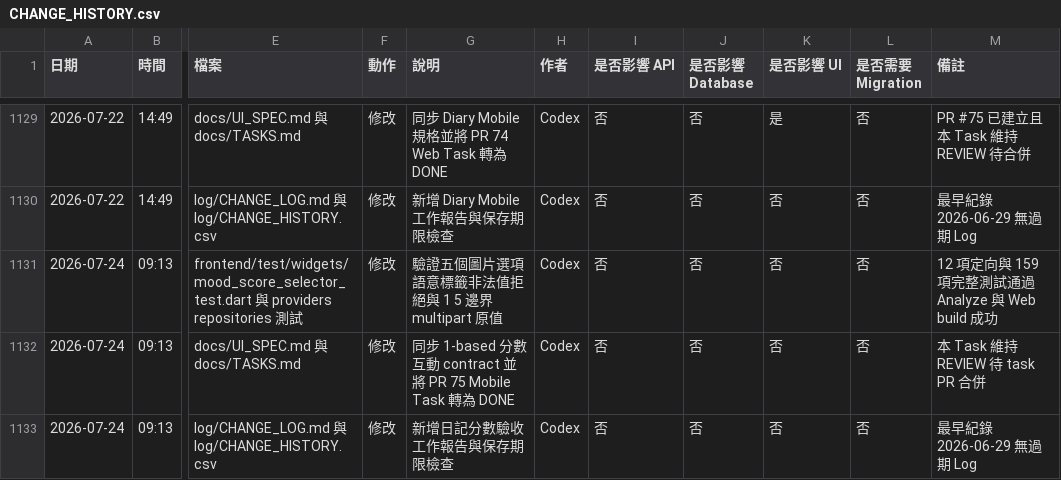
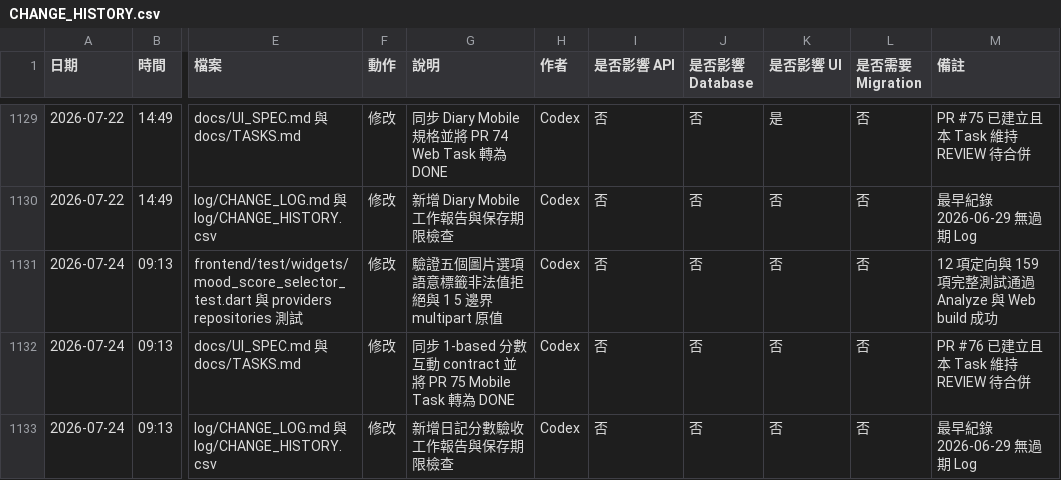
Before and after one commit to LinWeiChun/monsters, a CSV file: log/CHANGE_HISTORY.csv, drawn as a sheet; only a part is shown, gaps mark what is left out; the diff names each change by its address in the sheet, - before the commit and + after, or states it on an @@ line.

Commit message:
docs(diary): record score task pull request

```diff
--- a/log/CHANGE_HISTORY.csv
+++ b/log/CHANGE_HISTORY.csv
-M1132 (備註): 本 Task 維持 REVIEW 待 task PR 合併
+M1132 (備註): PR #76 已建立且本 Task 維持 REVIEW 待合併
```
Also changed, not shown: 2 other files.
